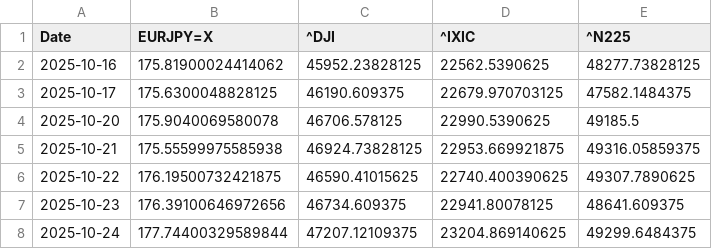
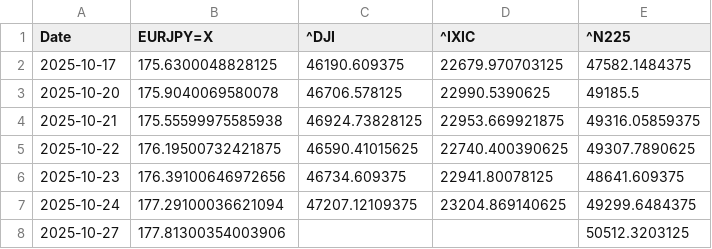
Before and after one commit to SakuraIndex/Sakura-Index-Site, a CSV file: docs/charts/astra4_history.csv, drawn as a sheet.

```diff
--- a/docs/charts/astra4_history.csv
+++ b/docs/charts/astra4_history.csv
@@ -1,3 +1,2 @@
 Date,EURJPY=X,^DJI,^IXIC,^N225
-2025-10-16,175.81900024414062,45952.23828125,22562.5390625,48277.73828125
 2025-10-17,175.6300048828125,46190.609375,22679.970703125,47582.1484375
@@ -7,2 +6,3 @@ Date,EURJPY=X,^DJI,^IXIC,^N225
 2025-10-23,176.39100646972656,46734.609375,22941.80078125,48641.609375
-2025-10-24,177.74400329589844,47207.12109375,23204.869140625,49299.6484375
+2025-10-24,177.29100036621094,47207.12109375,23204.869140625,49299.6484375
+2025-10-27,177.81300354003906,,,50512.3203125
```
Also changed, not shown: docs/charts/scoin_plus_history.csv, 5 other files.
